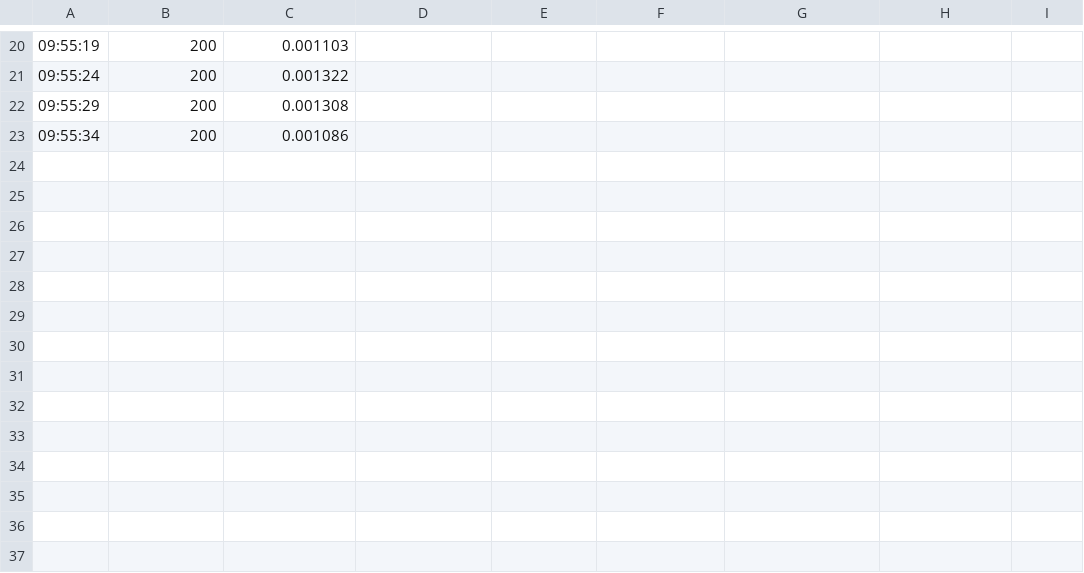
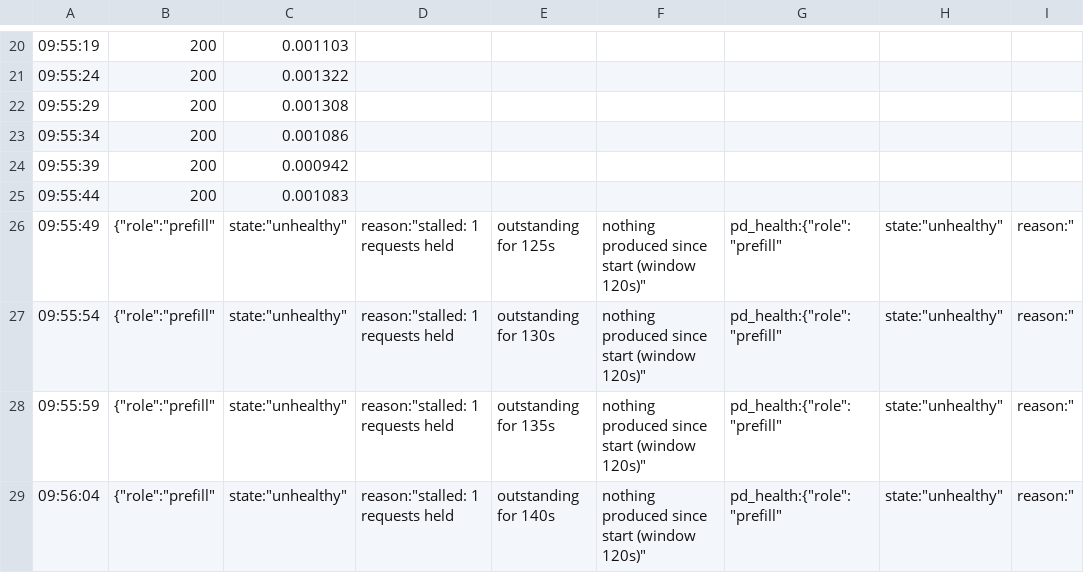
Before and after one commit to alisachen-google/tpu-rl, a CSV file: sglang_inference/results/2p2d_tp8/pr12/PC_health.csv, drawn as a sheet; only a part is shown, gaps mark what is left out; the diff names each change by its address in the sheet, - before the commit and + after, or states it on an @@ line.

Commit message:
sglang_inference: sync campaign results 2026-10-14T10:25:47Z

```diff
--- a/sglang_inference/results/2p2d_tp8/pr12/PC_health.csv
+++ b/sglang_inference/results/2p2d_tp8/pr12/PC_health.csv
+row 24: 09:55:39 | 200 | 0.000942
+row 25: 09:55:44 | 200 | 0.001083
+row 26: 09:55:49 | {"role":"prefill" | state:"unhealthy" | reason:"stalled: 1 requests held | outstanding for 125s | nothing produced since start (window 120s)" | pd_health:{"role":"prefill" | state:"unhealthy" | reason:"
+row 27: 09:55:54 | {"role":"prefill" | state:"unhealthy" | reason:"stalled: 1 requests held | outstanding for 130s | nothing produced since start (window 120s)" | pd_health:{"role":"prefill" | state:"unhealthy" | reason:"
+row 28: 09:55:59 | {"role":"prefill" | state:"unhealthy" | reason:"stalled: 1 requests held | outstanding for 135s | nothing produced since start (window 120s)" | pd_health:{"role":"prefill" | state:"unhealthy" | reason:"
+row 29: 09:56:04 | {"role":"prefill" | state:"unhealthy" | reason:"stalled: 1 requests held | outstanding for 140s | nothing produced since start (window 120s)" | pd_health:{"role":"prefill" | state:"unhealthy" | reason:"
```
Also changed, not shown: 14 other files.
